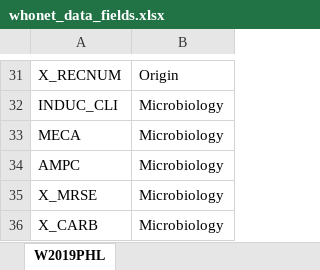
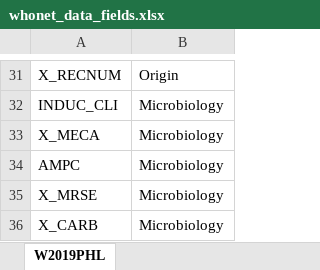
Before and after one commit to arsp-dev/dmu_sys, an Excel workbook: whonet/static/whonet_xl/whonet_data_fields.xlsx, sheet W2019PHL, drawn as a sheet; only a part is shown, gaps mark what is left out; values as stored, in another font and other column widths than the file's, no borders; the diff names each change by its address in the sheet, - before the commit and + after, or states it on an @@ line.

```diff
--- a/whonet/static/whonet_xl/whonet_data_fields.xlsx (sheet W2019PHL)
+++ b/whonet/static/whonet_xl/whonet_data_fields.xlsx (sheet W2019PHL)
-A33: MECA
+A33: X_MECA
```
Also changed, not shown: 8 other files.
